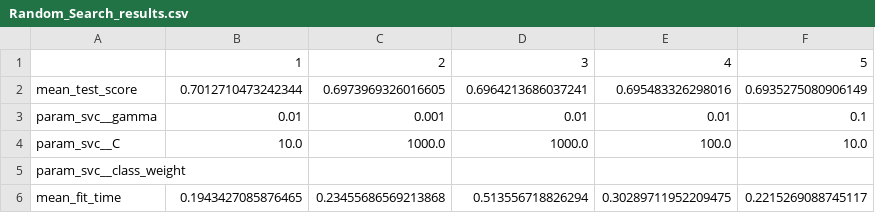
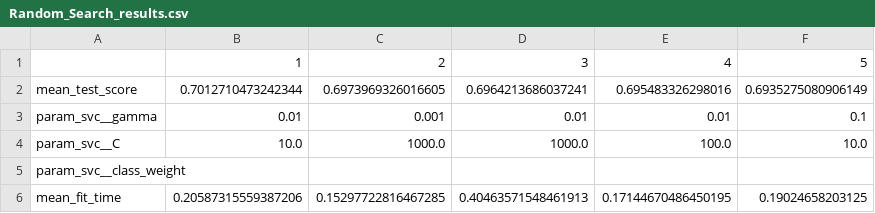
Before and after one commit to UBC-MDS/contraceptive_method_predictor, a CSV file: results/Random_Search_results.csv, drawn as a sheet.

```diff
--- a/results/Random_Search_results.csv
+++ b/results/Random_Search_results.csv
@@ -5,2 +5,2 @@ param_svc__C,10.0,1000.0,1000.0,100.0,10.0
 param_svc__class_weight,,,,,
-mean_fit_time,0.1943427085876465,0.23455686569213868,0.513556718826294,0.30289711952209475,0.2215269088745117
+mean_fit_time,0.20587315559387206,0.15297722816467285,0.40463571548461913,0.17144670486450195,0.19024658203125
```
Also changed, not shown: results/val_score_results.csv, 16 other files.
